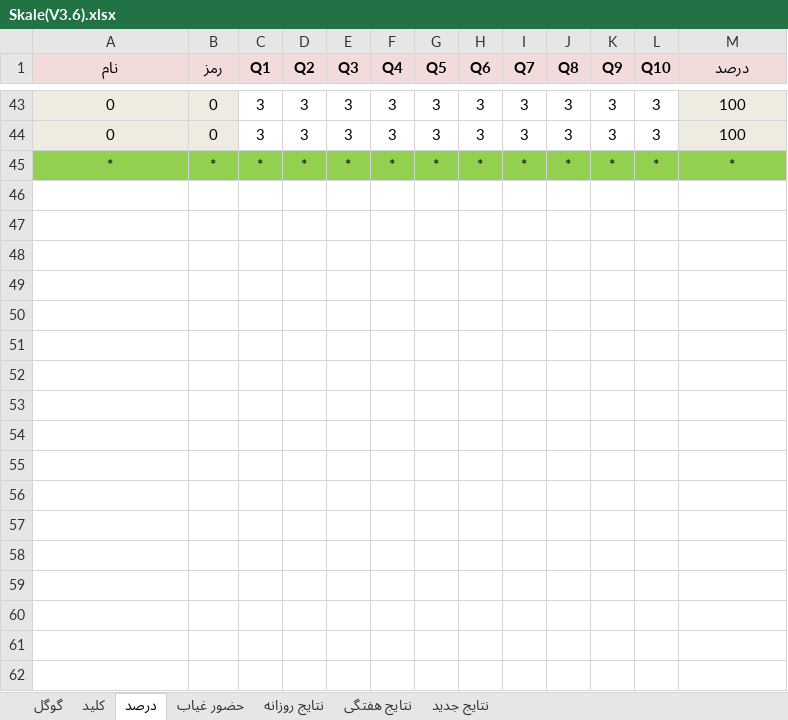
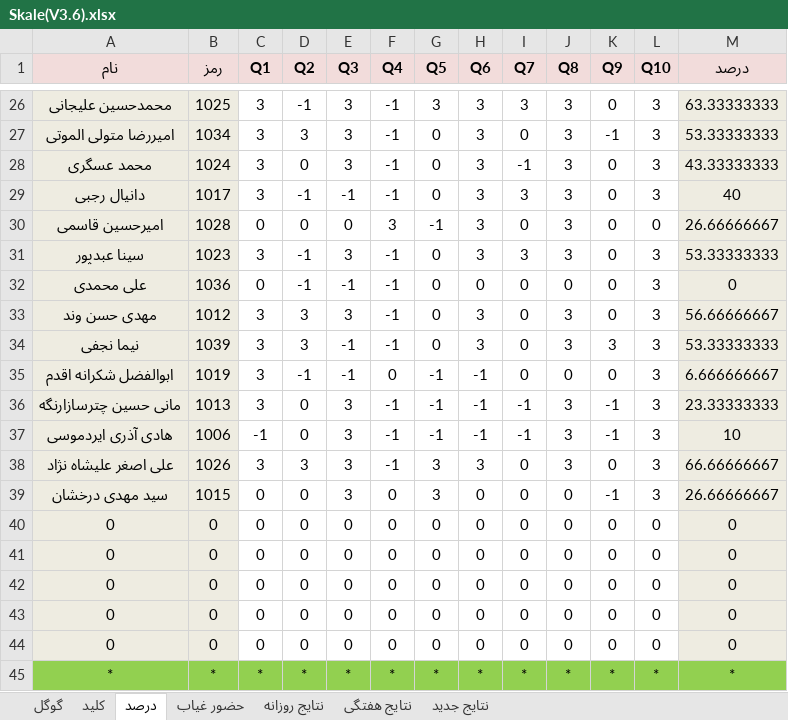
Before and after one commit to hengams/Quiz, an Excel workbook: week 5/ریاضی/Skale(V3.6).xlsx, sheet درصد, drawn as a sheet; only a part is shown, gaps mark what is left out; values as stored, in another font and other column widths than the file's, no borders; conditional formats not drawn; addresses are those after the commit; the diff covers the shown part only; the diff names each change by its address in the sheet, - before the commit and + after, or states it on an @@ line.

```diff
--- a/week 5/ریاضی/Skale(V3.6).xlsx (sheet درصد)
+++ b/week 5/ریاضی/Skale(V3.6).xlsx (sheet درصد)
-A26 (نام): 0
+A26 (نام): محمدحسین علیجانی
-B26 (رمز): 0
+B26 (رمز): 1025
-D26 (Q2): 3
+D26 (Q2): -1
-F26 (Q4): 3
+F26 (Q4): -1
-K26 (Q9): 3
+K26 (Q9): 0
-M26 (درصد): 100
+M26 (درصد): 63.33333333
+row 27: امیررضا متولی الموتی | 1034 | 3 | 3 | 3 | -1 | 0 | 3 | 0 | 3 | -1 | 3 | 53.33333333
+row 28: محمد عسگری | 1024 | 3 | 0 | 3 | -1 | 0 | 3 | -1 | 3 | 0 | 3 | 43.33333333
+row 29: دانیال رجبی | 1017 | 3 | -1 | -1 | -1 | 0 | 3 | 3 | 3 | 0 | 3 | 40
+row 30: امیرحسین قاسمی | 1028 | 0 | 0 | 0 | 3 | -1 | 3 | 0 | 3 | 0 | 0 | 26.66666667
+row 31: سینا عبدپور | 1023 | 3 | -1 | 3 | -1 | 0 | 3 | 3 | 3 | 0 | 3 | 53.33333333
+row 32: علی محمدی | 1036 | 0 | -1 | -1 | -1 | 0 | 0 | 0 | 0 | 0 | 3 | 0
+row 33: مهدی حسن وند | 1012 | 3 | 3 | 3 | -1 | 0 | 3 | 0 | 3 | 0 | 3 | 56.66666667
+row 34: نیما نجفی | 1039 | 3 | 3 | -1 | -1 | 0 | 3 | 0 | 3 | 3 | 3 | 53.33333333
+row 35: ابوالفضل شکرانه اقدم | 1019 | 3 | -1 | -1 | 0 | -1 | -1 | 0 | 0 | 0 | 3 | 6.666666667
+row 36: مانی حسین چترسازارنگه | 1013 | 3 | 0 | 3 | -1 | -1 | -1 | -1 | 3 | -1 | 3 | 23.33333333
+row 37: هادی آذری ایردموسی | 1006 | -1 | 0 | 3 | -1 | -1 | -1 | -1 | 3 | -1 | 3 | 10
-A38 (نام): 0
+A38 (نام): علی اصغر علیشاه نژاد
-B38 (رمز): 0
+B38 (رمز): 1026
-F38 (Q4): 3
+F38 (Q4): -1
-I38 (Q7): 3
+I38 (Q7): 0
-K38 (Q9): 3
+K38 (Q9): 0
-M38 (درصد): 100
+M38 (درصد): 66.66666667
+row 39: سید مهدی درخشان | 1015 | 0 | 0 | 3 | 0 | 3 | 0 | 0 | 0 | -1 | 3 | 26.66666667
+row 40: 0 | 0 | 0 | 0 | 0 | 0 | 0 | 0 | 0 | 0 | 0 | 0 | 0
+row 41: 0 | 0 | 0 | 0 | 0 | 0 | 0 | 0 | 0 | 0 | 0 | 0 | 0
+row 42: 0 | 0 | 0 | 0 | 0 | 0 | 0 | 0 | 0 | 0 | 0 | 0 | 0
+row 43: 0 | 0 | 0 | 0 | 0 | 0 | 0 | 0 | 0 | 0 | 0 | 0 | 0
+row 44: 0 | 0 | 0 | 0 | 0 | 0 | 0 | 0 | 0 | 0 | 0 | 0 | 0
```
Also changed, not shown: 21 added rows, 38 removed rows and 11 edited cells elsewhere in this sheet, sheet نتایج جدید, sheet نتایج روزانه, sheet گوگل, sheet حضور غیاب, sheet نتایج هفتگی, sheet کلید, formulas that keep their value, 2 other files.
